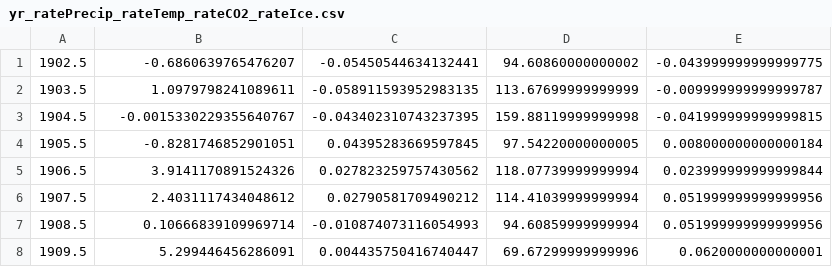
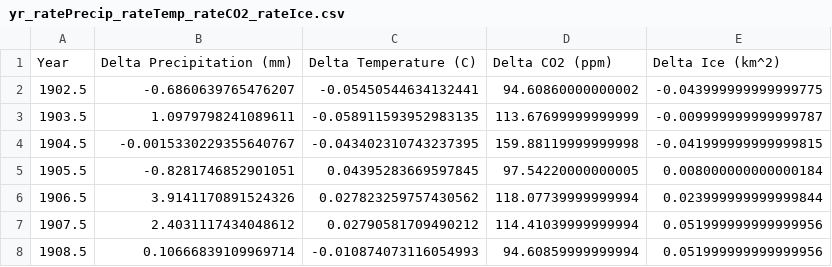
Before and after one commit to agoering/climate-vis, a CSV file: website/static/data/yr_ratePrecip_rateTemp_rateCO2_rateIce.csv, drawn as a sheet; only a part is shown; the shorter side is filled out with more unchanged rows; the diff names each change by its address in the sheet, - before the commit and + after, or states it on an @@ line.

Commit message:
Added column titles

```diff
--- a/website/static/data/yr_ratePrecip_rateTemp_rateCO2_rateIce.csv
+++ b/website/static/data/yr_ratePrecip_rateTemp_rateCO2_rateIce.csv
+row 1: Year | Delta Precipitation (mm) | Delta Temperature (C) | Delta CO2 (ppm) | Delta Ice (km^2)
```
Also changed, not shown: 1 other file.
